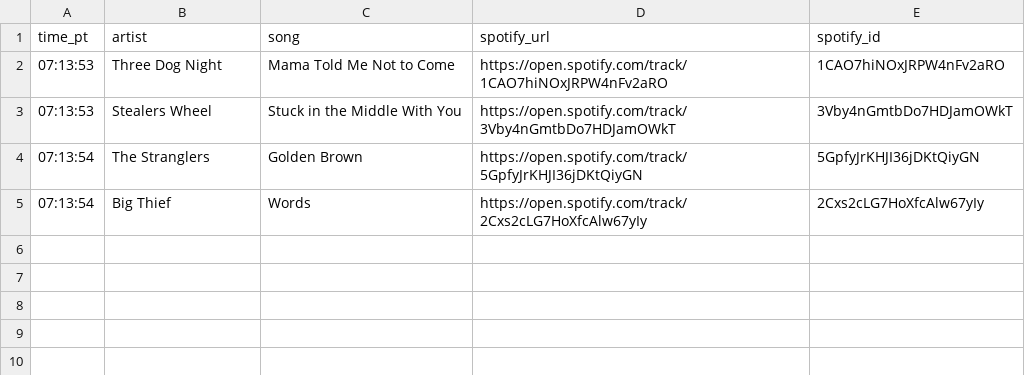
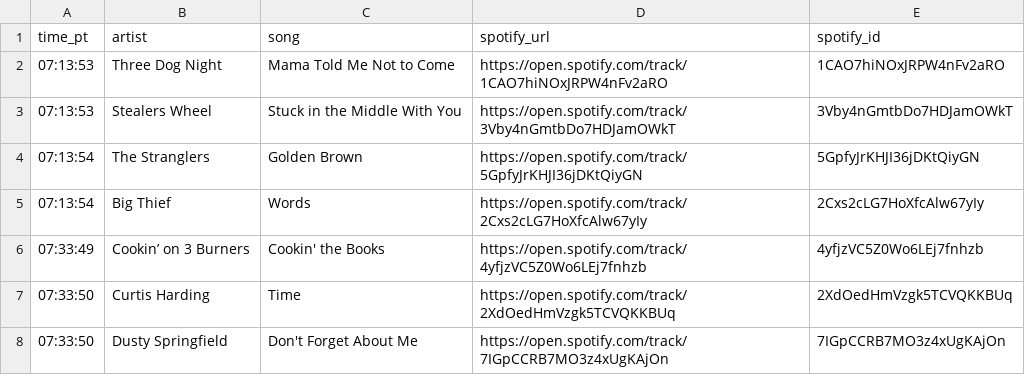
Before and after one commit to dsundt/kexp-john-playlist, a CSV file: data/daily/2025-09-10.csv, drawn as a sheet.

```diff
--- a/data/daily/2025-09-10.csv
+++ b/data/daily/2025-09-10.csv
@@ -5 +5,4 @@ time_pt,artist,song,spotify_url,spotify_id
 07:13:54,Big Thief,Words,https://open.spotify.com/track/2Cxs2cLG7HoXfcAlw67yIy,2Cxs2cLG7HoXfcAlw67yIy
+07:33:49,Cookin’ on 3 Burners,Cookin' the Books,https://open.spotify.com/track/4yfjzVC5Z0Wo6LEj7fnhzb,4yfjzVC5Z0Wo6LEj7fnhzb
+07:33:50,Curtis Harding,Time,https://open.spotify.com/track/2XdOedHmVzgk5TCVQKKBUq,2XdOedHmVzgk5TCVQKKBUq
+07:33:50,Dusty Springfield,Don't Forget About Me,https://open.spotify.com/track/7IGpCCRB7MO3z4xUgKAjOn,7IGpCCRB7MO3z4xUgKAjOn
```
Also changed, not shown: 2 other files.
